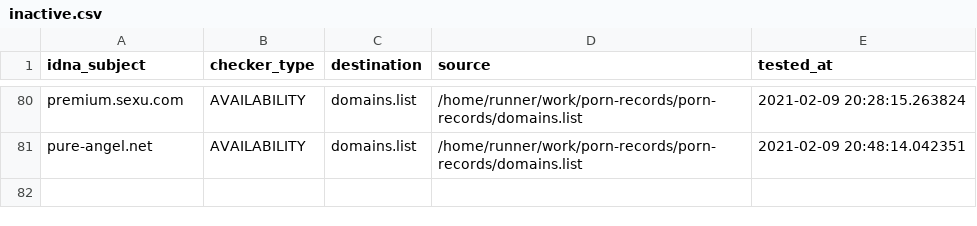
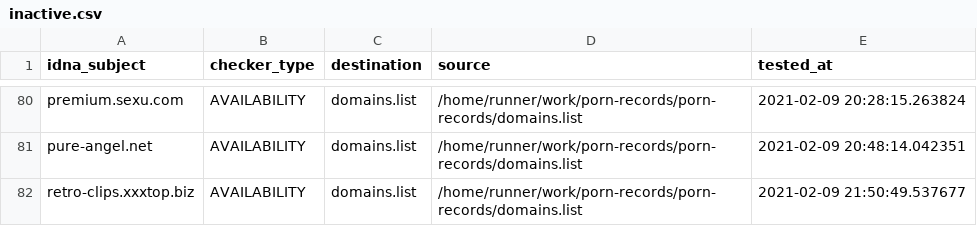
Before and after one commit to porn-records/Porn-Records, a CSV file: .pyfunceble/inactive.csv, drawn as a sheet; only a part is shown, gaps mark what is left out; the diff names each change by its address in the sheet, - before the commit and + after, or states it on an @@ line.

```diff
--- a/.pyfunceble/inactive.csv
+++ b/.pyfunceble/inactive.csv
+row 82: retro-clips.xxxtop.biz | AVAILABILITY | domains.list | /home/runner/work/porn-records/porn-records/domains.list | 2021-02-09 21:50:49.537677
```
Also changed, not shown: .pyfunceble/whois.csv, 14 other files.
